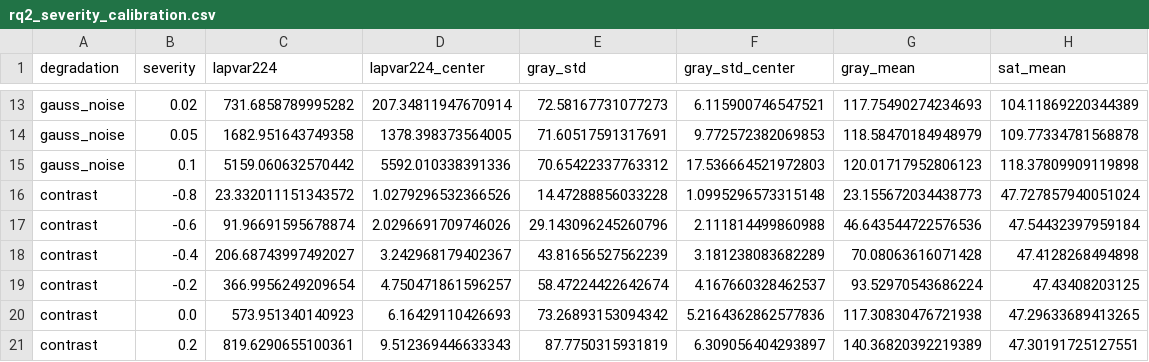
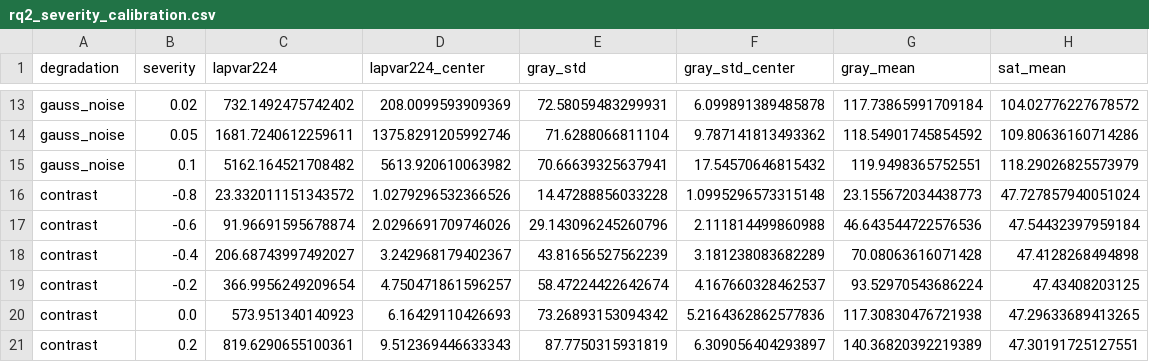
Before and after one commit to noahtjonsk/malaria-cross-dataset, a CSV file: outputs/tables/rq2_severity_calibration.csv, drawn as a sheet; only a part is shown, gaps mark what is left out; the diff covers the shown part only; the diff names each change by its address in the sheet, - before the commit and + after, or states it on an @@ line.

```diff
--- a/outputs/tables/rq2_severity_calibration.csv
+++ b/outputs/tables/rq2_severity_calibration.csv
-C13 (lapvar224): 731.6858789995282
+C13 (lapvar224): 732.1492475742402
-D13 (lapvar224_center): 207.34811947670914
+D13 (lapvar224_center): 208.0099593909369
-E13 (gray_std): 72.58167731077273
+E13 (gray_std): 72.58059483299931
-F13 (gray_std_center): 6.115900746547521
+F13 (gray_std_center): 6.099891389485878
-G13 (gray_mean): 117.75490274234693
+G13 (gray_mean): 117.73865991709184
-H13 (sat_mean): 104.11869220344389
+H13 (sat_mean): 104.02776227678572
-C14 (lapvar224): 1682.951643749358
+C14 (lapvar224): 1681.7240612259611
-D14 (lapvar224_center): 1378.398373564005
+D14 (lapvar224_center): 1375.8291205992746
-E14 (gray_std): 71.60517591317691
+E14 (gray_std): 71.6288066811104
-F14 (gray_std_center): 9.772572382069853
+F14 (gray_std_center): 9.787141813493362
-G14 (gray_mean): 118.58470184948979
+G14 (gray_mean): 118.54901745854592
-H14 (sat_mean): 109.77334781568878
+H14 (sat_mean): 109.80636160714286
-C15 (lapvar224): 5159.060632570442
+C15 (lapvar224): 5162.164521708482
-D15 (lapvar224_center): 5592.010338391336
+D15 (lapvar224_center): 5613.920610063982
-E15 (gray_std): 70.65422337763312
+E15 (gray_std): 70.66639325637941
-F15 (gray_std_center): 17.536664521972803
+F15 (gray_std_center): 17.54570646815432
-G15 (gray_mean): 120.01717952806123
+G15 (gray_mean): 119.9498365752551
-H15 (sat_mean): 118.37809909119898
+H15 (sat_mean): 118.29026825573979
```
Also changed, not shown: 60 edited cells elsewhere in this file, 6 other files.
